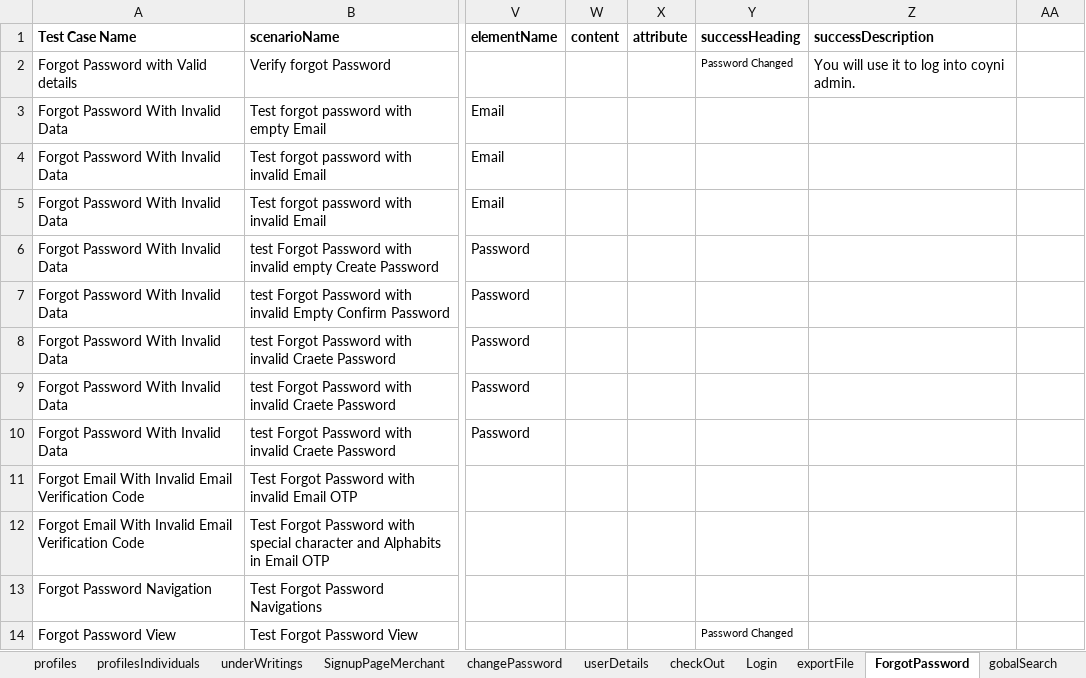
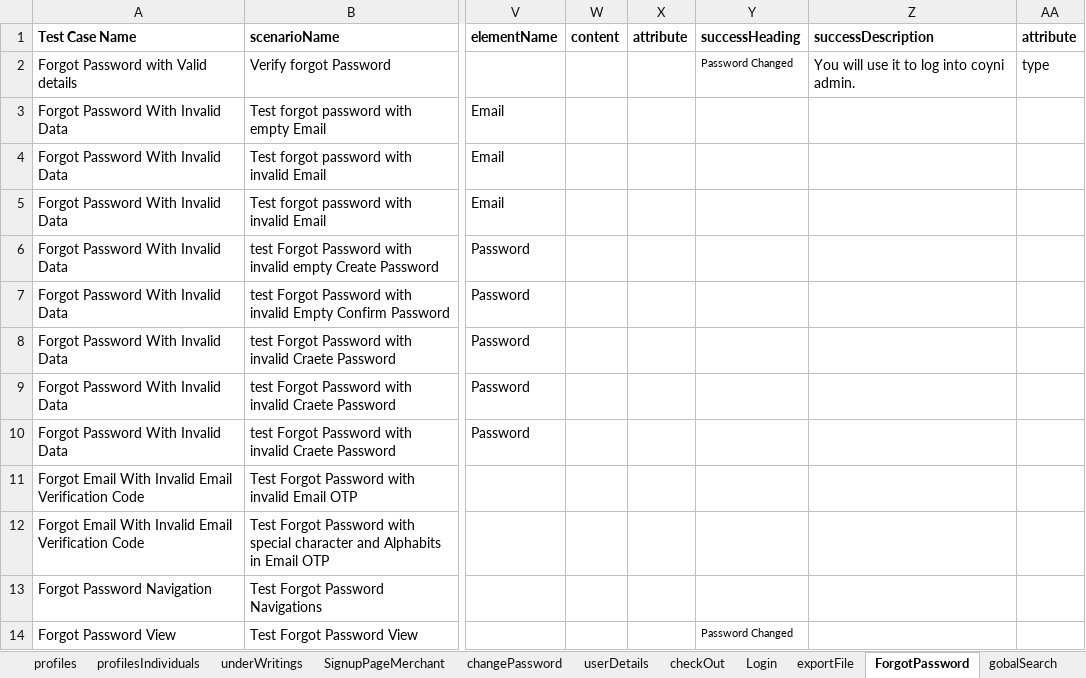
Before and after one commit to RameshNaikRR/Automation, an Excel workbook: Web/coyni/resources/testdata-admin.xlsx, sheet ForgotPassword, drawn as a sheet; only a part is shown, gaps mark what is left out; values as stored, in another font and other column widths than the file's, no borders; the diff names each change by its address in the sheet, - before the commit and + after, or states it on an @@ line.

Commit message:
forgot password

```diff
--- a/Web/coyni/resources/testdata-admin.xlsx (sheet ForgotPassword)
+++ b/Web/coyni/resources/testdata-admin.xlsx (sheet ForgotPassword)
-AA1: (empty)
+AA1: attribute
-AA2 (attribute): (empty)
+AA2 (attribute): type
```
Also changed, not shown: Web/coyni/resources/TestScript-admin.xlsx, 2 other files.
